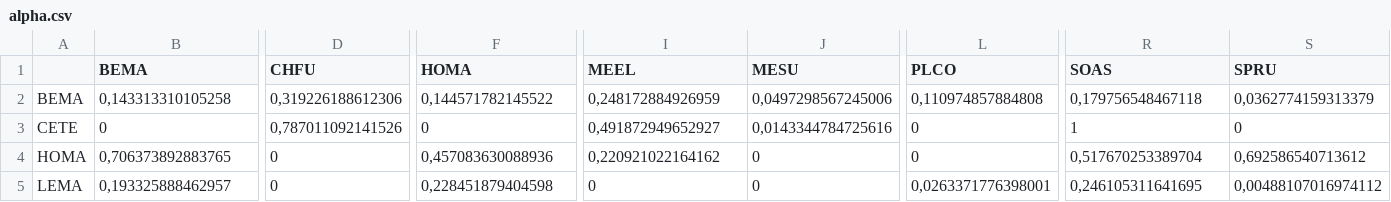
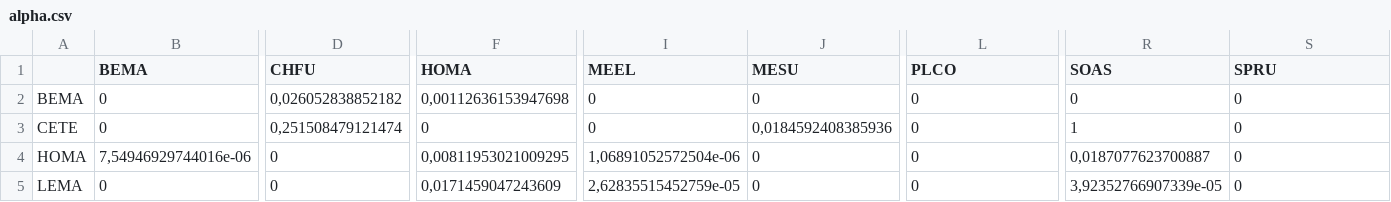
Before and after one commit to garciacallejas/MCT_SAD, a CSV file: results/alpha.csv, drawn as a sheet; only a part is shown, gaps mark what is left out; the diff covers the shown part only; the diff names each change by its address in the sheet, - before the commit and + after, or states it on an @@ line.

```diff
--- a/results/alpha.csv
+++ b/results/alpha.csv
-B2 (BEMA): 0,143313310105258
+B2 (BEMA): 0
-D2 (CHFU): 0,319226188612306
+D2 (CHFU): 0,026052838852182
-F2 (HOMA): 0,144571782145522
+F2 (HOMA): 0,00112636153947698
-I2 (MEEL): 0,248172884926959
+I2 (MEEL): 0
-J2 (MESU): 0,0497298567245006
+J2 (MESU): 0
-L2 (PLCO): 0,110974857884808
+L2 (PLCO): 0
-R2 (SOAS): 0,179756548467118
+R2 (SOAS): 0
-S2 (SPRU): 0,0362774159313379
+S2 (SPRU): 0
-D3 (CHFU): 0,787011092141526
+D3 (CHFU): 0,251508479121474
-I3 (MEEL): 0,491872949652927
+I3 (MEEL): 0
-J3 (MESU): 0,0143344784725616
+J3 (MESU): 0,0184592408385936
-B4 (BEMA): 0,706373892883765
+B4 (BEMA): 7,54946929744016e-06
-F4 (HOMA): 0,457083630088936
+F4 (HOMA): 0,00811953021009295
-I4 (MEEL): 0,220921022164162
+I4 (MEEL): 1,06891052572504e-06
-R4 (SOAS): 0,517670253389704
+R4 (SOAS): 0,0187077623700887
-S4 (SPRU): 0,692586540713612
+S4 (SPRU): 0
-B5 (BEMA): 0,193325888462957
+B5 (BEMA): 0
-F5 (HOMA): 0,228451879404598
+F5 (HOMA): 0,0171459047243609
-I5 (MEEL): 0
+I5 (MEEL): 2,62835515452759e-05
-L5 (PLCO): 0,0263371776398001
+L5 (PLCO): 0
-R5 (SOAS): 0,246105311641695
+R5 (SOAS): 3,92352766907339e-05
-S5 (SPRU): 0,00488107016974112
+S5 (SPRU): 0
```
Also changed, not shown: 126 edited cells elsewhere in this file, results/lambda.csv, 14 other files.
